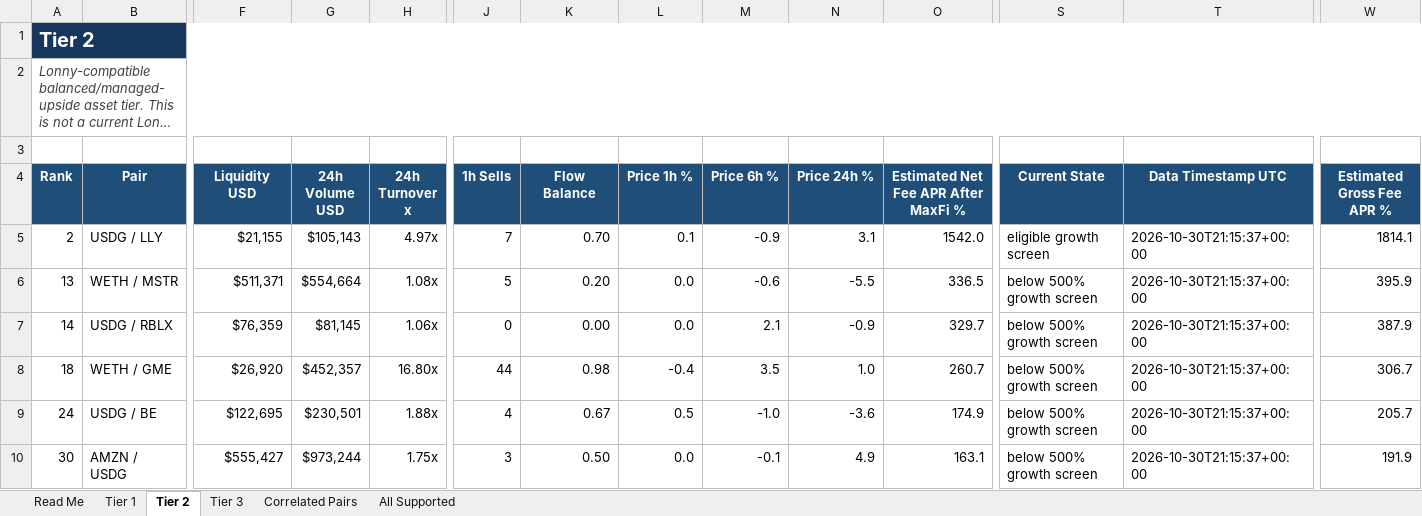
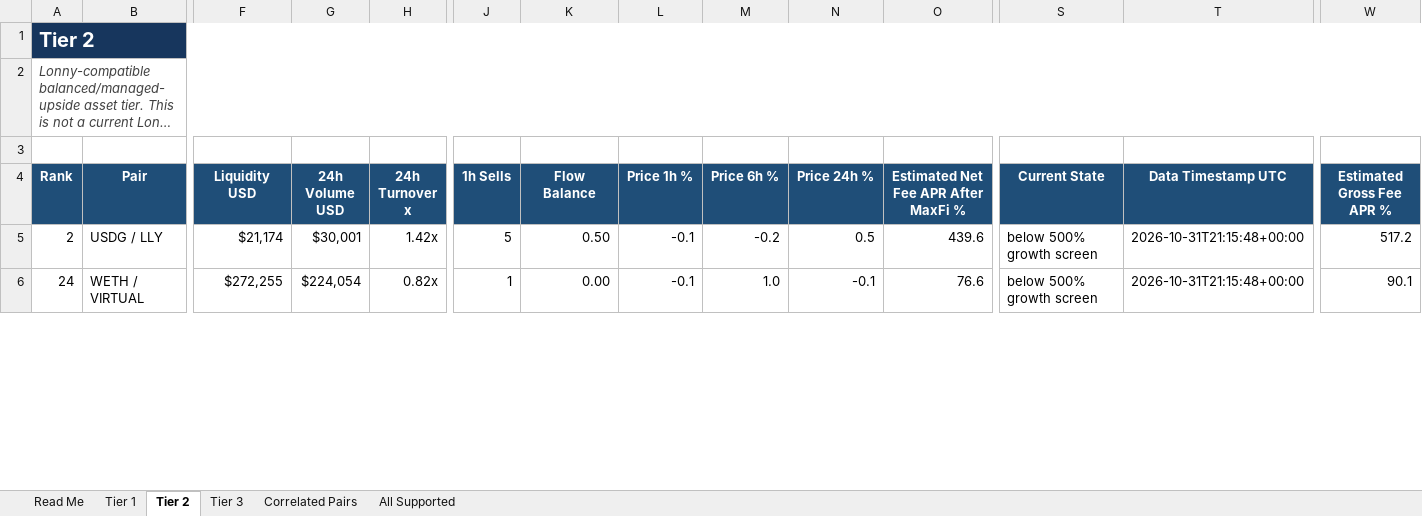
Before and after one commit to rygeneral/lp-pair-rankings, an Excel workbook: LP-Pair-Rankings.xlsx, sheet Tier 2, drawn as a sheet; only a part is shown, gaps mark what is left out; long unchanged cells end in …; values as stored, in another font and other column widths than the file's, no borders; conditional formats and table styles not drawn; removed rows and columns are numbered as before the commit, all else as after; rows hold the shown columns only; the diff covers the shown part only; the diff names each change by its address in the sheet, - before the commit and + after, or states it on an @@ line.

Commit message:
chore: refresh LP pair rankings workbook

```diff
--- a/LP-Pair-Rankings.xlsx (sheet Tier 2)
+++ b/LP-Pair-Rankings.xlsx (sheet Tier 2)
-F5 (Liquidity USD): $21,155
+F5 (Liquidity USD): $21,174
-G5 (24h Volume USD): $105,143
+G5 (24h Volume USD): $30,001
-H5 (24h Turnover x): 4.97x
+H5 (24h Turnover x): 1.42x
-J5 (1h Sells): 7
+J5 (1h Sells): 5
-K5 (Flow Balance): 0.70
+K5 (Flow Balance): 0.50
-L5 (Price 1h %): 0.1
+L5 (Price 1h %): -0.1
-M5 (Price 6h %): -0.9
+M5 (Price 6h %): -0.2
-N5 (Price 24h %): 3.1
+N5 (Price 24h %): 0.5
-O5: 1542.0
+O5: 439.6
-S5 (Current State): eligible growth screen
+S5 (Current State): below 500% growth screen
-T5 (Data Timestamp UTC): 2026-10-30T21:15:37+00:00
+T5 (Data Timestamp UTC): 2026-10-31T21:15:48+00:00
-W5 (Estimated Gross Fee APR %): 1814.1
+W5 (Estimated Gross Fee APR %): 517.2
-row 6: 13 | WETH / MSTR | $511,371 | $554,664 | 1.08x | 5 | 0.20 | 0.0 | -0.6 | -5.5 | 336.5 | below 500% growth screen | 2026-10-30T21:15:37+00:00 | 395.9
-row 7: 14 | USDG / RBLX | $76,359 | $81,145 | 1.06x | 0 | 0.00 | 0.0 | 2.1 | -0.9 | 329.7 | below 500% growth screen | 2026-10-30T21:15:37+00:00 | 387.9
-row 8: 18 | WETH / GME | $26,920 | $452,357 | 16.80x | 44 | 0.98 | -0.4 | 3.5 | 1.0 | 260.7 | below 500% growth screen | 2026-10-30T21:15:37+00:00 | 306.7
-B6 (Pair): USDG / BE
+B6 (Pair): WETH / VIRTUAL
-F6 (Liquidity USD): $122,695
+F6 (Liquidity USD): $272,255
-G6 (24h Volume USD): $230,501
+G6 (24h Volume USD): $224,054
-H6 (24h Turnover x): 1.88x
+H6 (24h Turnover x): 0.82x
-J6 (1h Sells): 4
+J6 (1h Sells): 1
-K6 (Flow Balance): 0.67
+K6 (Flow Balance): 0.00
-L6 (Price 1h %): 0.5
+L6 (Price 1h %): -0.1
-M6 (Price 6h %): -1.0
+M6 (Price 6h %): 1.0
-N6 (Price 24h %): -3.6
+N6 (Price 24h %): -0.1
-O6: 174.9
+O6: 76.6
-T6 (Data Timestamp UTC): 2026-10-30T21:15:37+00:00
+T6 (Data Timestamp UTC): 2026-10-31T21:15:48+00:00
-W6 (Estimated Gross Fee APR %): 205.7
+W6 (Estimated Gross Fee APR %): 90.1
-row 10: 30 | AMZN / USDG | $555,427 | $973,244 | 1.75x | 3 | 0.50 | 0.0 | -0.1 | 4.9 | 163.1 | below 500% growth screen | 2026-10-30T21:15:37+00:00 | 191.9
```
Also changed, not shown: 30 added rows, 27 removed rows and 535 edited cells elsewhere in this sheet, sheet All Supported, sheet Tier 3, sheet Tier 1, sheet Correlated Pairs, 1 other file.
